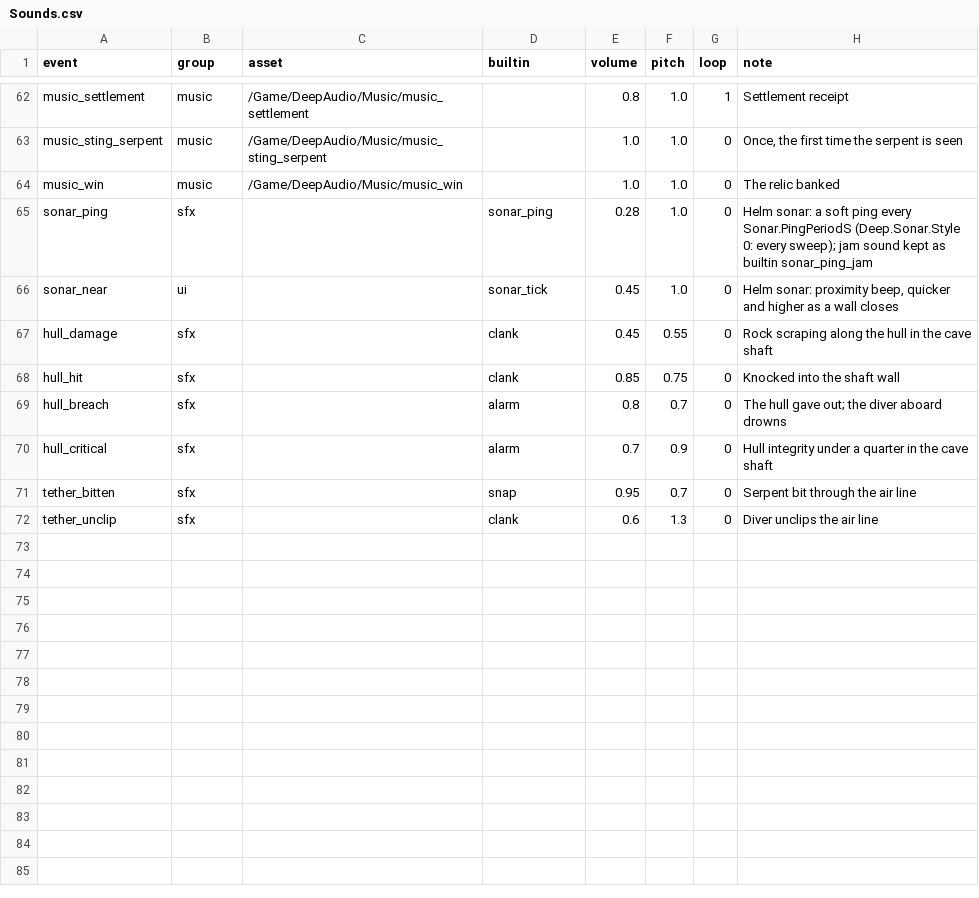
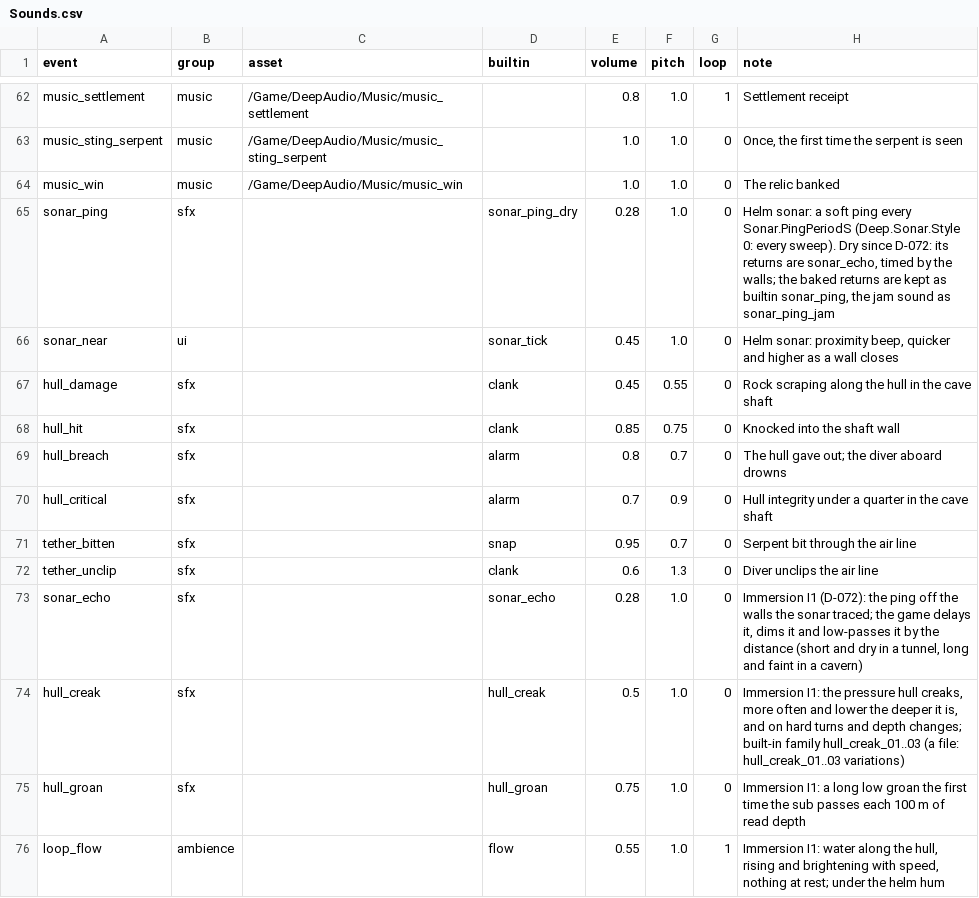
Before and after one commit to QuinnAho/Deep-MegaJam, a CSV file: deep/Content/Data/Sounds.csv, drawn as a sheet; only a part is shown, gaps mark what is left out.

```diff
--- a/deep/Content/Data/Sounds.csv
+++ b/deep/Content/Data/Sounds.csv
@@ -64,3 +64,3 @@
 "music_win","music","/Game/DeepAudio/Music/music_win","",1.0,1.0,0,"The relic banked"
-"sonar_ping","sfx","","sonar_ping",0.28,1.0,0,"Helm sonar: a soft ping every Sonar.PingPeriodS (Deep.Sonar.Style 0: every sweep); jam sound kept as builtin sonar_ping_jam"
+"sonar_ping","sfx","","sonar_ping_dry",0.28,1.0,0,"Helm sonar: a soft ping every Sonar.PingPeriodS (Deep.Sonar.Style 0: every sweep). Dry since D-072: its returns are sonar_echo, timed by the walls; the baked returns are kept as builtin sonar_ping, the jam sound as sonar_ping_jam"
 "sonar_near","ui","","sonar_tick",0.45,1.0,0,"Helm sonar: proximity beep, quicker and higher as a wall closes"
@@ -72 +72,5 @@
 "tether_unclip","sfx","","clank",0.6,1.3,0,"Diver unclips the air line"
+"sonar_echo","sfx","","sonar_echo",0.28,1.0,0,"Immersion I1 (D-072): the ping off the walls the sonar traced; the game delays it, dims it and low-passes it by the distance (short and dry in a tunnel, long and faint in a cavern)"
+"hull_creak","sfx","","hull_creak",0.5,1.0,0,"Immersion I1: the pressure hull creaks, more often and lower the deeper it is, and on hard turns and depth changes; built-in family hull_creak_01..03 (a file: hull_creak_01..03 variations)"
+"hull_groan","sfx","","hull_groan",0.75,1.0,0,"Immersion I1: a long low groan the first time the sub passes each 100 m of read depth"
+"loop_flow","ambience","","flow",0.55,1.0,1,"Immersion I1: water along the hull, rising and brightening with speed, nothing at rest; under the helm hum"
```
Also changed, not shown: 20 other files.
